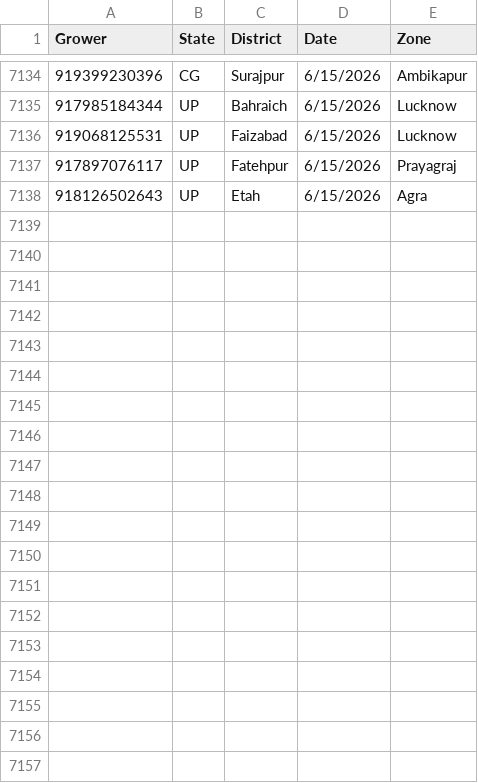
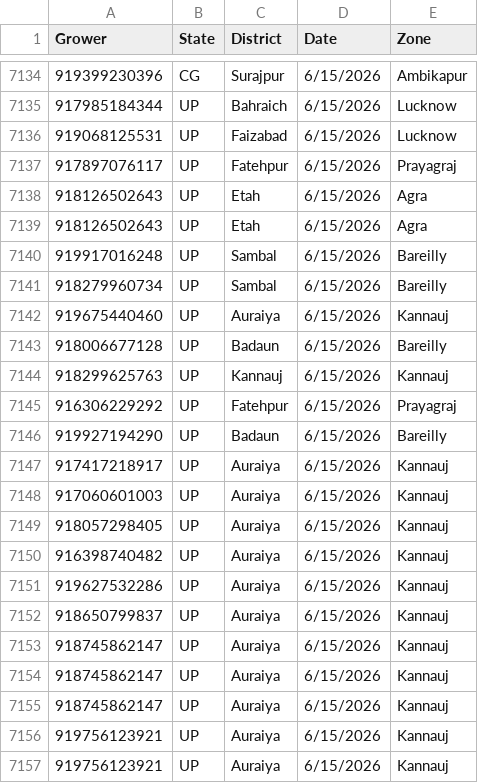
Before and after one commit to projectquicksilver/Shriram_Bioseed_Dashboard, a CSV file: public/mc_data.csv, drawn as a sheet; only a part is shown, gaps mark what is left out; the diff covers the shown part only.

```diff
--- a/public/mc_data.csv
+++ b/public/mc_data.csv
@@ -7138 +7138,20 @@ Grower,State,District,Date,Zone
 918126502643,UP,Etah,6/15/2026,Agra
+918126502643,UP,Etah,6/15/2026,Agra
+919917016248,UP,Sambal,6/15/2026,Bareilly
+918279960734,UP,Sambal,6/15/2026,Bareilly
+919675440460,UP,Auraiya,6/15/2026,Kannauj
+918006677128,UP,Badaun,6/15/2026,Bareilly
+918299625763,UP,Kannauj,6/15/2026,Kannauj
+916306229292,UP,Fatehpur,6/15/2026,Prayagraj
+919927194290,UP,Badaun,6/15/2026,Bareilly
+917417218917,UP,Auraiya,6/15/2026,Kannauj
+917060601003,UP,Auraiya,6/15/2026,Kannauj
+918057298405,UP,Auraiya,6/15/2026,Kannauj
+916398740482,UP,Auraiya,6/15/2026,Kannauj
+919627532286,UP,Auraiya,6/15/2026,Kannauj
+918650799837,UP,Auraiya,6/15/2026,Kannauj
+918745862147,UP,Auraiya,6/15/2026,Kannauj
+918745862147,UP,Auraiya,6/15/2026,Kannauj
+918745862147,UP,Auraiya,6/15/2026,Kannauj
+919756123921,UP,Auraiya,6/15/2026,Kannauj
+919756123921,UP,Auraiya,6/15/2026,Kannauj
```
Also changed, not shown: 16 added rows elsewhere in this file, public/reference.csv, 1 other file.
